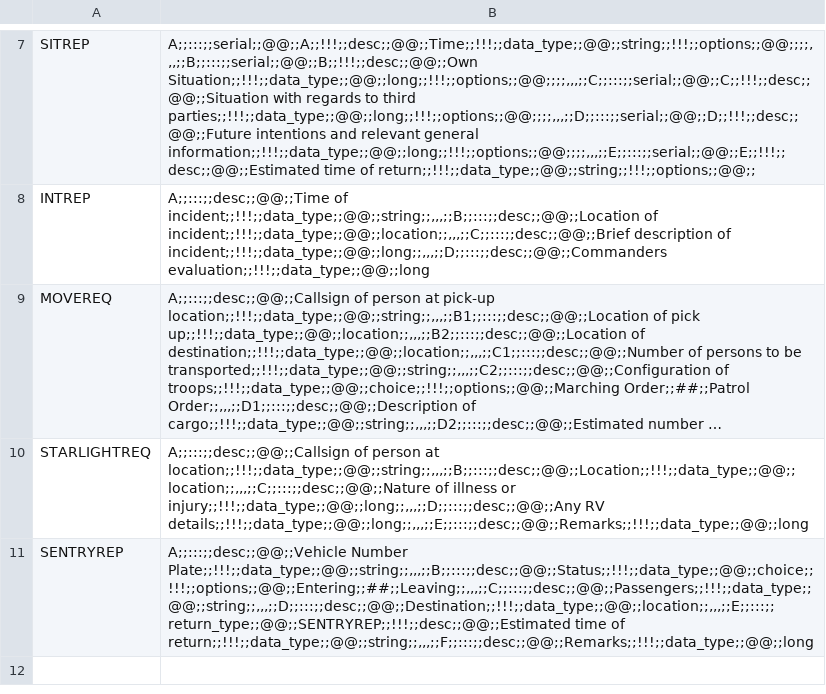
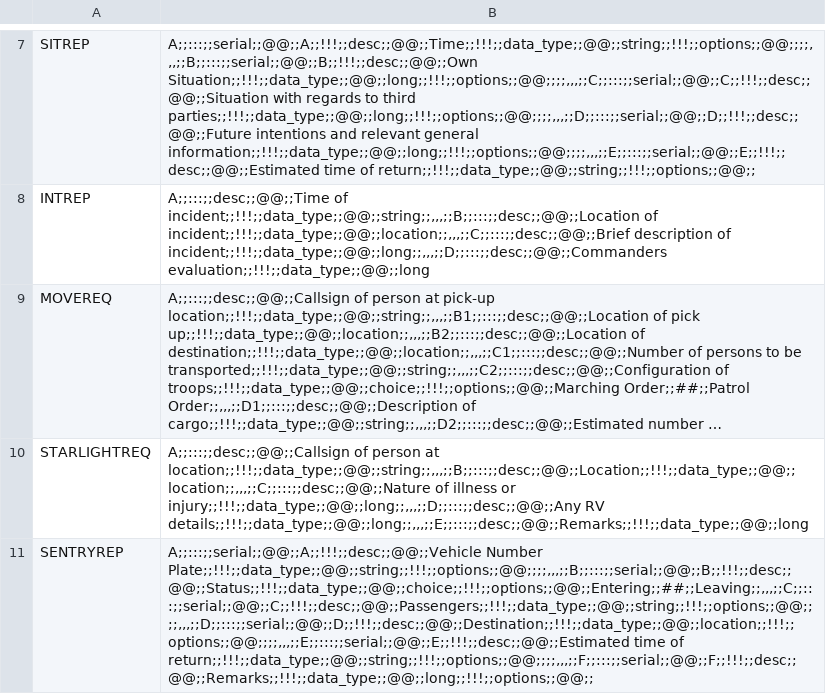
Before and after one commit to pikpik23/CP-v3.0, a CSV file: GUI_Test/resources/files/serials.csv, drawn as a sheet; only a part is shown, gaps mark what is left out; long unchanged cells end in …; the diff names each change by its address in the sheet, - before the commit and + after, or states it on an @@ line.

```diff
--- a/GUI_Test/resources/files/serials.csv
+++ b/GUI_Test/resources/files/serials.csv
-B11: A;;:::;;desc;;@@;;Vehicle Number Plate;;!!!;;data_type;;@@;;string;;,,,;;B;;:::;;desc;;@@;;Status;;!!!;;data_type;;@@;;choice;;!!!;;options;;@@;;Entering;;##;;Leaving;;,,,;;C;;:::;;desc;;@@;;Passengers;;!!!;;data_type;;@@;;string;;,,,;;D;;:::;;desc;;@@;;Destination;;!!!;;data_type;;@@;;location;;,,,;;E;;:::;;return_type;;@@;;SENTRYREP;;!!!;;desc;;@@;;Estimated time of return;;!!!;;data_type;;@@;;string;;,,,;;F;;:::;;desc;;@@;;Remarks;;!!!;;data_type;;@@;;long
+B11: A;;:::;;serial;;@@;;A;;!!!;;desc;;@@;;Vehicle Number Plate;;!!!;;data_type;;@@;;string;;!!!;;options;;@@;;;;,,,;;B;;:::;;serial;;@@;;B;;!!!;;desc;;@@;;Status;;!!!;;data_type;;@@;;choice;;!!!;;options;;@@;;Entering;;##;;Leaving;;,,,;;C;;:::;;serial;;@@;;C;;!!!;;desc;;@@;;Passengers;;!!!;;data_type;;@@;;string;;!!!;;options;;@@;;;;,,,;;D;;:::;;serial;;@@;;D;;!!!;;desc;;@@;;Destination;;!!!;;data_type;;@@;;location;;!!!;;options;;@@;;;;,,,;;E;;:::;;serial;;@@;;E;;!!!;;desc;;@@;;Estimated time of return;;!!!;;data_type;;@@;;string;;!!!;;options;;@@;;;;,,,;;F;;:::;;serial;;@@;;F;;!!!;;desc;;@@;;Remarks;;!!!;;data_type;;@@;;long;;!!!;;options;;@@;;
```
Also changed, not shown: 2 other files.
